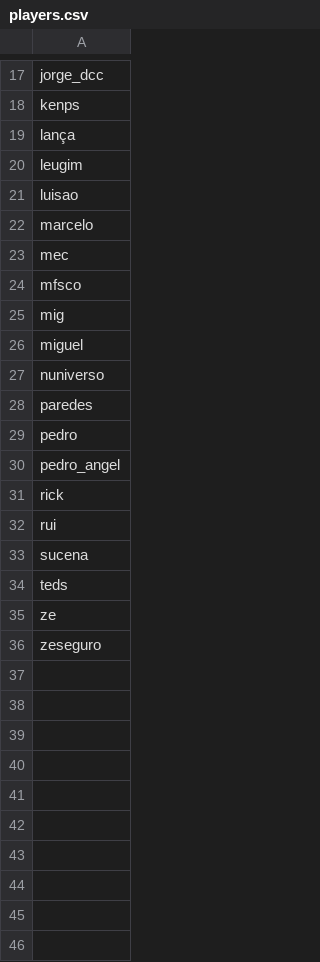
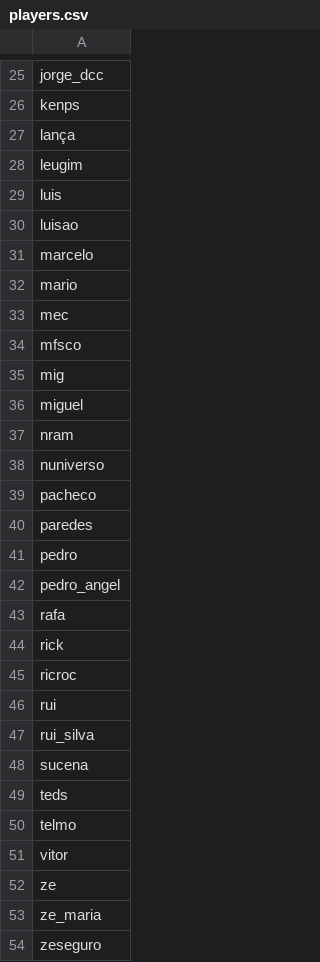
Before and after one commit to azthec/manco-skill, a CSV file: players.csv, drawn as a sheet; only a part is shown, gaps mark what is left out; the diff covers the shown part only; the diff names each change by its address in the sheet, - before the commit and + after, or states it on an @@ line.

Commit message:
Update player base and fixed encoding

```diff
--- a/players.csv
+++ b/players.csv
+row 29: luis
+row 32: mario
+row 37: nram
+row 39: pacheco
+row 43: rafa
+row 45: ricroc
+row 47: rui_silva
+row 50: telmo
+row 51: vitor
+row 53: ze_maria
```
Also changed, not shown: 8 added rows elsewhere in this file, 1 other file.
